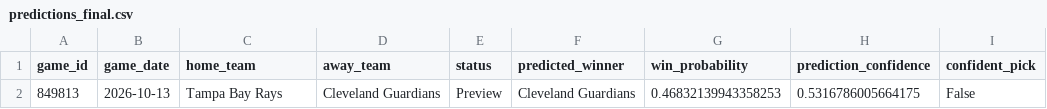
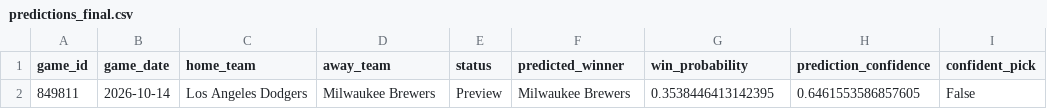
Before and after one commit to ByteLogic214/MLB-2026-Predictions, a CSV file: data/processed/predictions_final.csv, drawn as a sheet; removed rows and columns are numbered as before the commit, all else as after; the diff names each change by its address in the sheet, - before the commit and + after, or states it on an @@ line.

Commit message:
Predictions update [skip ci]

```diff
--- a/data/processed/predictions_final.csv
+++ b/data/processed/predictions_final.csv
-row 2: 849813 | 2026-10-13 | Tampa Bay Rays | Cleveland Guardians | Preview | Cleveland Guardians | 0.46832139943358253 | 0.5316786005664175 | False
+row 2: 849811 | 2026-10-14 | Los Angeles Dodgers | Milwaukee Brewers | Preview | Milwaukee Brewers | 0.3538446413142395 | 0.6461553586857605 | False
```
